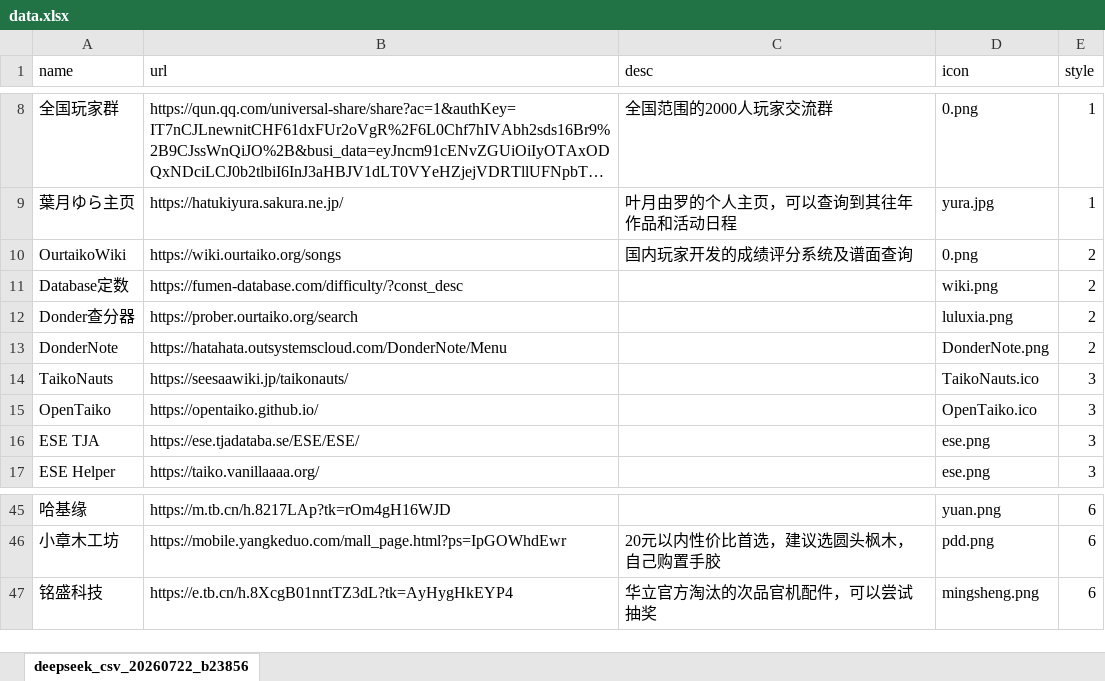
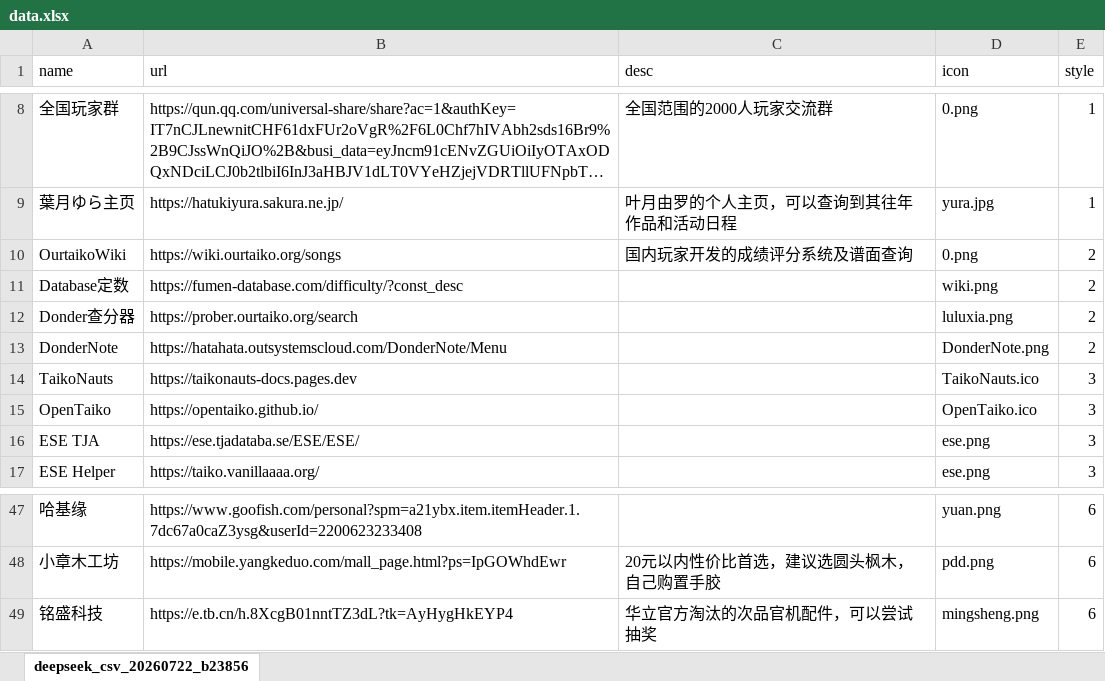
Before and after one commit to DoveonZ/TaikoNavigation, an Excel workbook: data.xlsx, sheet deepseek_csv_20260722_b23856, drawn as a sheet; only a part is shown, gaps mark what is left out; long unchanged cells end in …; values as stored, in another font and other column widths than the file's, no cell formats; addresses are those after the commit; the diff covers the shown part only; the diff names each change by its address in the sheet, - before the commit and + after, or states it on an @@ line.

```diff
--- a/data.xlsx (sheet deepseek_csv_20260722_b23856)
+++ b/data.xlsx (sheet deepseek_csv_20260722_b23856)
-B14 (url): https://seesaawiki.jp/taikonauts/
+B14 (url): https://taikonauts-docs.pages.dev
-B47 (url): https://m.tb.cn/h.8217LAp?tk=rOm4gH16WJD
+B47 (url): https://www.goofish.com/personal?spm=a21ybx.item.itemHeader.1.7dc67a0caZ3ysg&userId=2200623233408
```
Also changed, not shown: 2 added rows, 1 moved row and 17 edited cells elsewhere in this sheet, cell formats.
